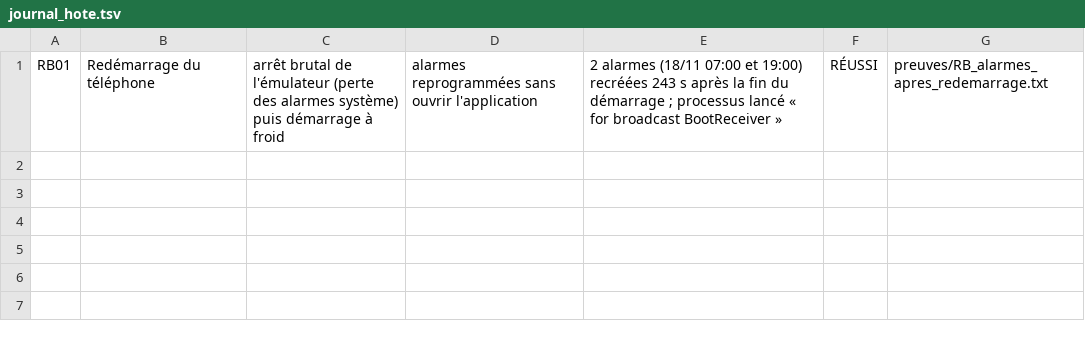
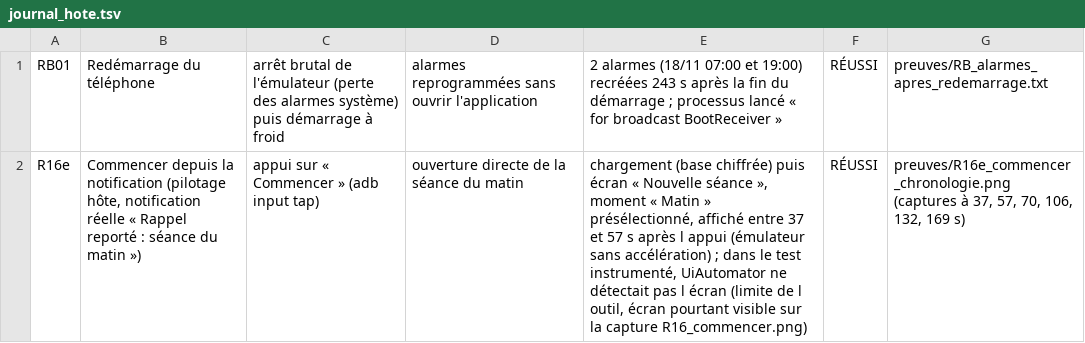
Before and after one commit to tnbienvenu/TANONB, a TSV file: recette/journal_hote.tsv, drawn as a sheet.

```diff
--- a/recette/journal_hote.tsv
+++ b/recette/journal_hote.tsv
@@ -1 +1,2 @@
 RB01	Redémarrage du téléphone	arrêt brutal de l'émulateur (perte des alarmes système) puis démarrage à froid	alarmes reprogrammées sans ouvrir l'application	2 alarmes (18/11 07:00 et 19:00) recréées 243 s après la fin du démarrage ; processus lancé « for broadcast BootReceiver »	RÉUSSI	preuves/RB_alarmes_apres_redemarrage.txt
+R16e	Commencer depuis la notification (pilotage hôte, notification réelle « Rappel reporté : séance du matin »)	appui sur « Commencer » (adb input tap)	ouverture directe de la séance du matin	chargement (base chiffrée) puis écran « Nouvelle séance », moment « Matin » présélectionné, affiché entre 37 et 57 s après l appui (émulateur sans accélération) ; dans le test instrumenté, UiAutomator ne détectait pas l écran (limite de l outil, écran pourtant visible sur la capture R16_commencer.png)	RÉUSSI	preuves/R16e_commencer_chronologie.png (captures à 37, 57, 70, 106, 132, 169 s)
```
Also changed, not shown: 1 other file.
